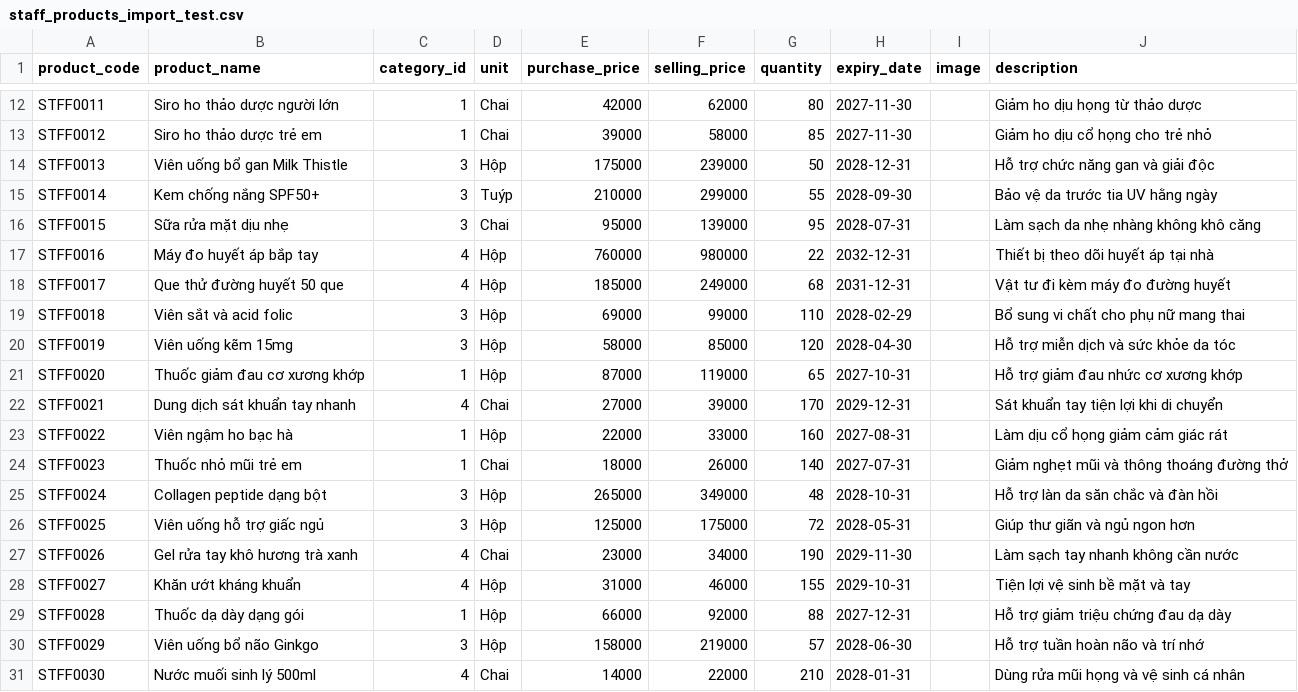
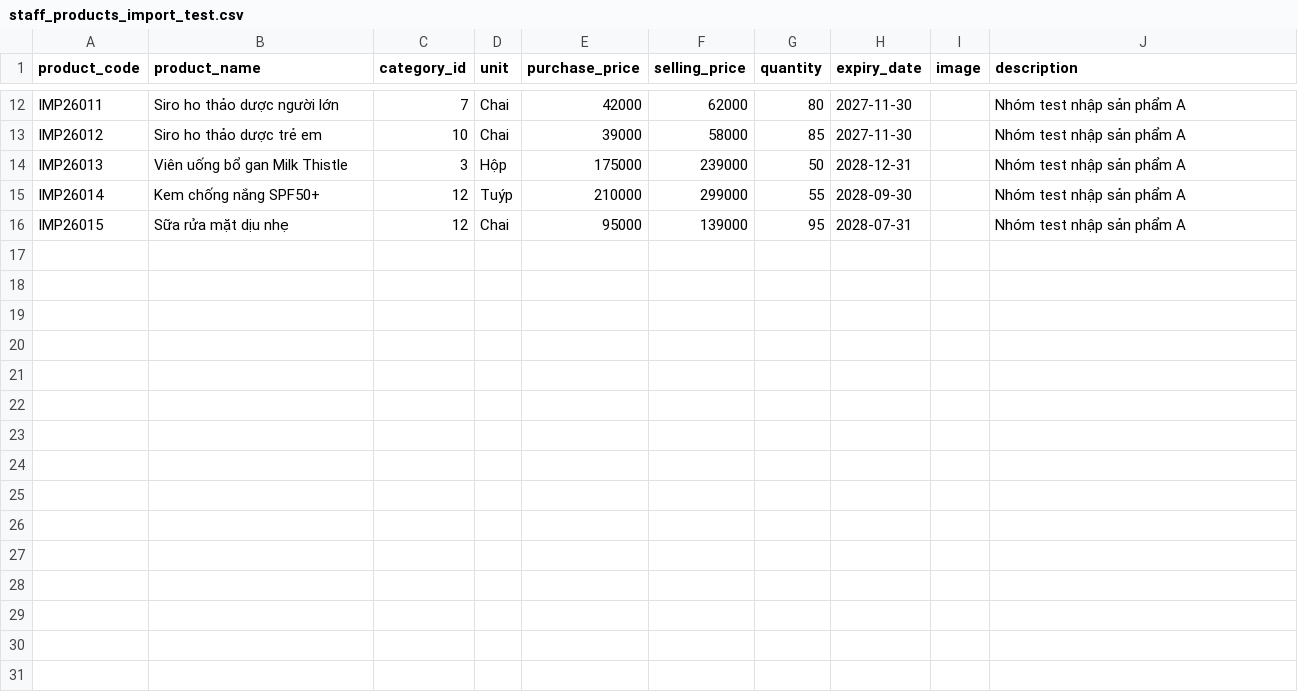
Before and after one commit to hzjanuary/SmartPharmaSystem, a CSV file: dataset/staff_products_import_test.csv, drawn as a sheet; only a part is shown, gaps mark what is left out; the diff covers the shown part only; the diff names each change by its address in the sheet, - before the commit and + after, or states it on an @@ line.

```diff
--- a/dataset/staff_products_import_test.csv
+++ b/dataset/staff_products_import_test.csv
-A12 (product_code): STFF0011
+A12 (product_code): IMP26011
-C12 (category_id): 1
+C12 (category_id): 7
-J12 (description): Giảm ho dịu họng từ thảo dược
+J12 (description): Nhóm test nhập sản phẩm A
-A13 (product_code): STFF0012
+A13 (product_code): IMP26012
-C13 (category_id): 1
+C13 (category_id): 10
-J13 (description): Giảm ho dịu cổ họng cho trẻ nhỏ
+J13 (description): Nhóm test nhập sản phẩm A
-A14 (product_code): STFF0013
+A14 (product_code): IMP26013
-J14 (description): Hỗ trợ chức năng gan và giải độc
+J14 (description): Nhóm test nhập sản phẩm A
-A15 (product_code): STFF0014
+A15 (product_code): IMP26014
-C15:C16 (category_id): 3
+C15:C16 (category_id): 12
-J15 (description): Bảo vệ da trước tia UV hằng ngày
+J15 (description): Nhóm test nhập sản phẩm A
-A16 (product_code): STFF0015
+A16 (product_code): IMP26015
-J16 (description): Làm sạch da nhẹ nhàng không khô căng
+J16 (description): Nhóm test nhập sản phẩm A
-row 17: STFF0016 | Máy đo huyết áp bắp tay | 4 | Hộp | 760000 | 980000 | 22 | 2032-12-31 |  | Thiết bị theo dõi huyết áp tại nhà
-row 18: STFF0017 | Que thử đường huyết 50 que | 4 | Hộp | 185000 | 249000 | 68 | 2031-12-31 |  | Vật tư đi kèm máy đo đường huyết
-row 19: STFF0018 | Viên sắt và acid folic | 3 | Hộp | 69000 | 99000 | 110 | 2028-02-29 |  | Bổ sung vi chất cho phụ nữ mang thai
-row 20: STFF0019 | Viên uống kẽm 15mg | 3 | Hộp | 58000 | 85000 | 120 | 2028-04-30 |  | Hỗ trợ miễn dịch và sức khỏe da tóc
-row 21: STFF0020 | Thuốc giảm đau cơ xương khớp | 1 | Hộp | 87000 | 119000 | 65 | 2027-10-31 |  | Hỗ trợ giảm đau nhức cơ xương khớp
-row 22: STFF0021 | Dung dịch sát khuẩn tay nhanh | 4 | Chai | 27000 | 39000 | 170 | 2029-12-31 |  | Sát khuẩn tay tiện lợi khi di chuyển
-row 23: STFF0022 | Viên ngậm ho bạc hà | 1 | Hộp | 22000 | 33000 | 160 | 2027-08-31 |  | Làm dịu cổ họng giảm cảm giác rát
-row 24: STFF0023 | Thuốc nhỏ mũi trẻ em | 1 | Chai | 18000 | 26000 | 140 | 2027-07-31 |  | Giảm nghẹt mũi và thông thoáng đường thở
-row 25: STFF0024 | Collagen peptide dạng bột | 3 | Hộp | 265000 | 349000 | 48 | 2028-10-31 |  | Hỗ trợ làn da săn chắc và đàn hồi
-row 26: STFF0025 | Viên uống hỗ trợ giấc ngủ | 3 | Hộp | 125000 | 175000 | 72 | 2028-05-31 |  | Giúp thư giãn và ngủ ngon hơn
-row 27: STFF0026 | Gel rửa tay khô hương trà xanh | 4 | Chai | 23000 | 34000 | 190 | 2029-11-30 |  | Làm sạch tay nhanh không cần nước
-row 28: STFF0027 | Khăn ướt kháng khuẩn | 4 | Hộp | 31000 | 46000 | 155 | 2029-10-31 |  | Tiện lợi vệ sinh bề mặt và tay
-row 29: STFF0028 | Thuốc dạ dày dạng gói | 1 | Hộp | 66000 | 92000 | 88 | 2027-12-31 |  | Hỗ trợ giảm triệu chứng đau dạ dày
-row 30: STFF0029 | Viên uống bổ não Ginkgo | 3 | Hộp | 158000 | 219000 | 57 | 2028-06-30 |  | Hỗ trợ tuần hoàn não và trí nhớ
-row 31: STFF0030 | Nước muối sinh lý 500ml | 4 | Chai | 14000 | 22000 | 210 | 2028-01-31 |  | Dùng rửa mũi họng và vệ sinh cá nhân
```
Also changed, not shown: 32 edited cells elsewhere in this file, 18 other files.
